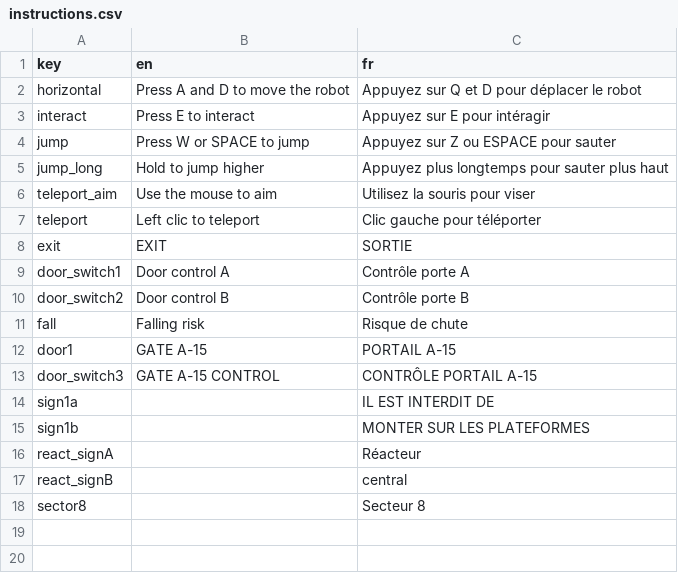
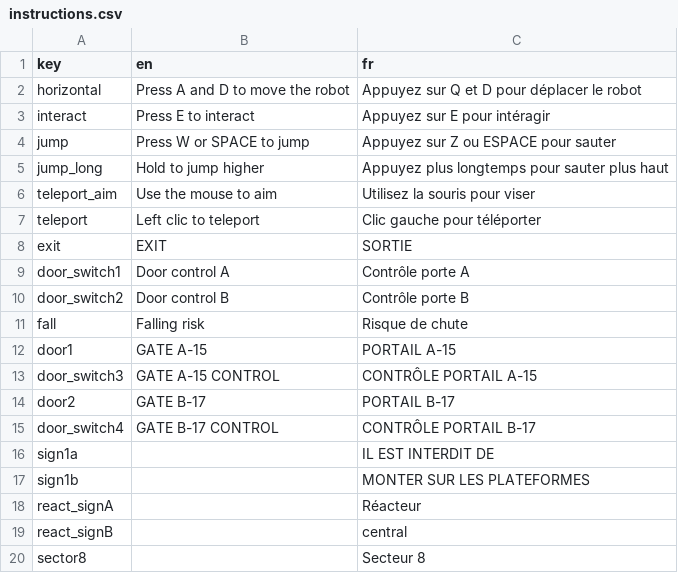
Before and after one commit to Sergueille/OpenGLTest, a CSV file: OpenGLTest/Localization/instructions.csv, drawn as a sheet; the diff names each change by its address in the sheet, - before the commit and + after, or states it on an @@ line.

```diff
--- a/OpenGLTest/Localization/instructions.csv
+++ b/OpenGLTest/Localization/instructions.csv
+row 14: door2 | GATE B-17 | PORTAIL B-17
+row 15: door_switch4 | GATE B-17 CONTROL | CONTRÔLE PORTAIL B-17
```
Also changed, not shown: OpenGLTest/Localization/terminal.csv, 15 other files.
